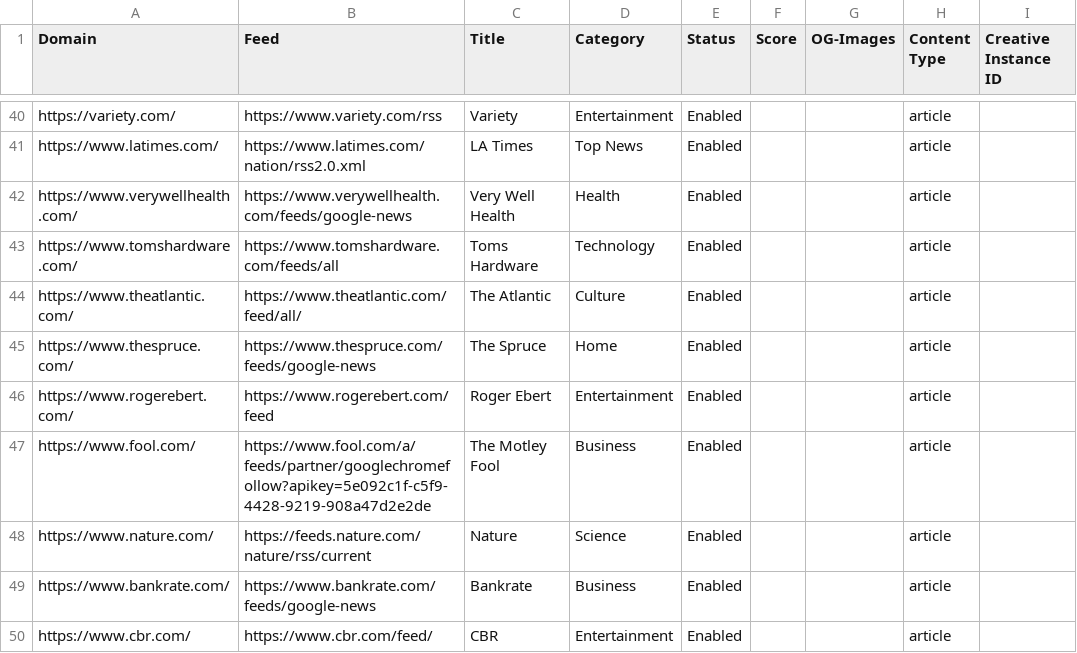
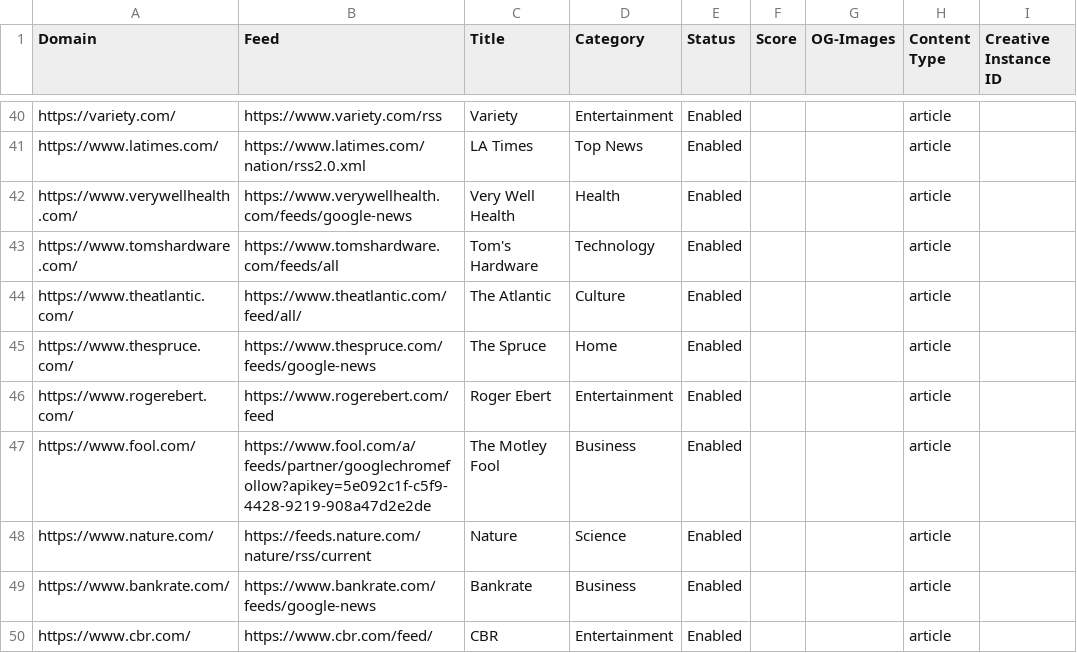
Before and after one commit to seanpm2001/news-aggregator, a CSV file: sources.en_US.csv, drawn as a sheet; only a part is shown, gaps mark what is left out; the diff names each change by its address in the sheet, - before the commit and + after, or states it on an @@ line.

```diff
--- a/sources.en_US.csv
+++ b/sources.en_US.csv
-C43 (Title): Toms Hardware
+C43 (Title): Tom's Hardware
```
Also changed, not shown: sources.en_CA.csv, sources.en_UK.csv.
